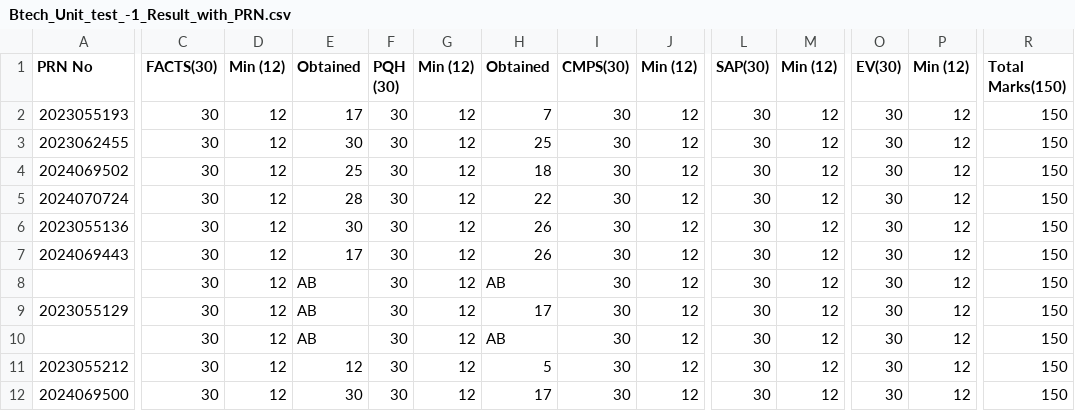
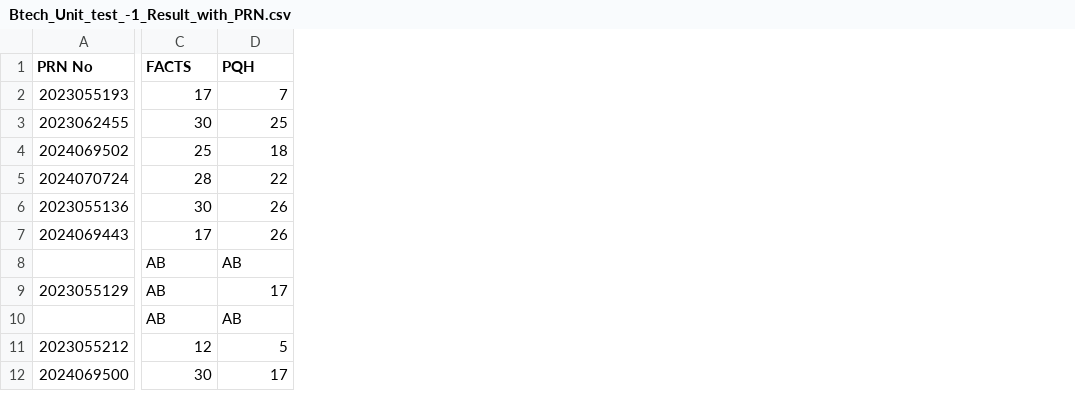
Before and after one commit to DYPELE/student-result-analysis, a CSV file: Btech_Unit_test_-1_Result_with_PRN.csv, drawn as a sheet; only a part is shown, gaps mark what is left out; removed rows and columns are numbered as before the commit, all else as after; the diff covers the shown part only; the diff names each change by its address in the sheet, - before the commit and + after, or states it on an @@ line.

Commit message:
Add files via upload

```diff
--- a/Btech_Unit_test_-1_Result_with_PRN.csv
+++ b/Btech_Unit_test_-1_Result_with_PRN.csv
-column C (FACTS(30)), rows 2-12: all 30
-column D (Min (12)), rows 2-12: all 12
-column F (PQH (30)), rows 2-12: all 30
-column G (Min (12)), rows 2-12: all 12
-column I (CMPS(30)), rows 2-12: all 30
-column J (Min (12)), rows 2-12: all 12
-column L (SAP(30)), rows 2-12: all 30
-column M (Min (12)), rows 2-12: all 12
-column O (EV(30)), rows 2-12: all 30
-column P (Min (12)), rows 2-12: all 12
-column R (Total Marks(150)), rows 2-12: all 150
-C1: Obtained
+C1: FACTS
-D1: Obtained
+D1: PQH
```
Also changed, not shown: 4 edited cells elsewhere in this file.
